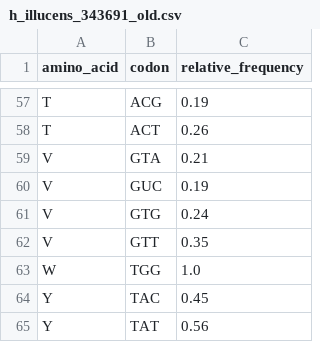
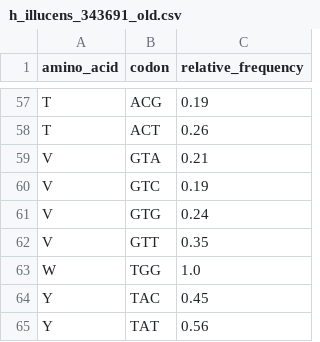
Before and after one commit to MohmedSoudy/datasharing, a CSV file: h_illucens_343691_old.csv, drawn as a sheet; only a part is shown, gaps mark what is left out.

Commit message:
Update h_illucens_343691_old.csv

```diff
--- a/h_illucens_343691_old.csv
+++ b/h_illucens_343691_old.csv
@@ -59,3 +59,3 @@ T,ACT,0.26
 V,GTA,0.21
-V,GUC,0.19
+V,GTC,0.19
 V,GTG,0.24
```
